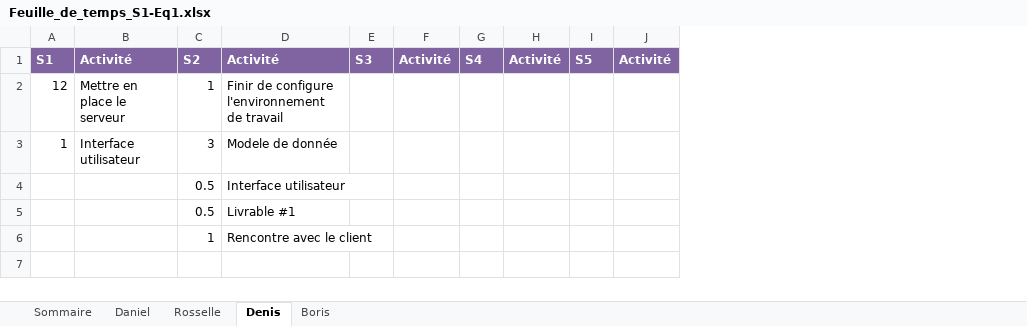
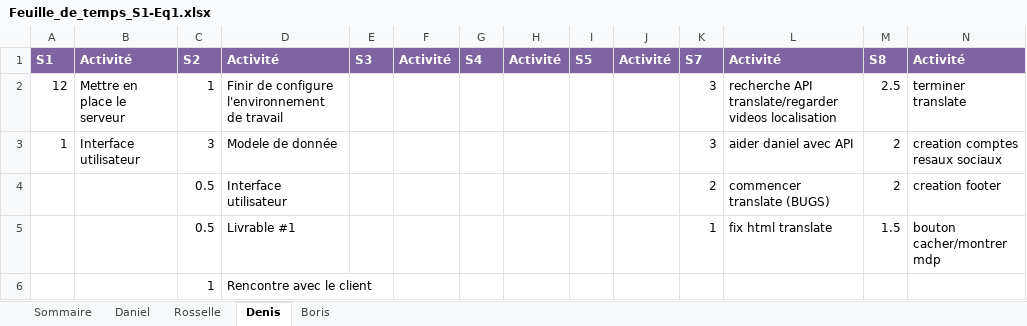
Before and after one commit to DenisJuc/CoolKidsClub-Gym, an Excel workbook: semain 3/Feuille_de_temps_S1-Eq1.xlsx, sheet Denis, drawn as a sheet; values as stored, in another font and other column widths than the file's, no borders; the diff names each change by its address in the sheet, - before the commit and + after, or states it on an @@ line.

Commit message:
sprint

```diff
--- a/semain 3/Feuille_de_temps_S1-Eq1.xlsx (sheet Denis)
+++ b/semain 3/Feuille_de_temps_S1-Eq1.xlsx (sheet Denis)
+column K, rows 1-5: S7 | 3 | 3 | 2 | 1
+column L, rows 1-5: Activité | recherche API translate/regarder videos localisation | aider daniel avec API | commencer translate (BUGS) | fix html translate
+column M, rows 1-5: S8 | 2.5 | 2 | 2 | 1.5
+column N, rows 1-5: Activité | terminer translate | creation comptes resaux sociaux | creation footer | bouton cacher/montrer mdp
```
Also changed, not shown: sheet Sommaire.
